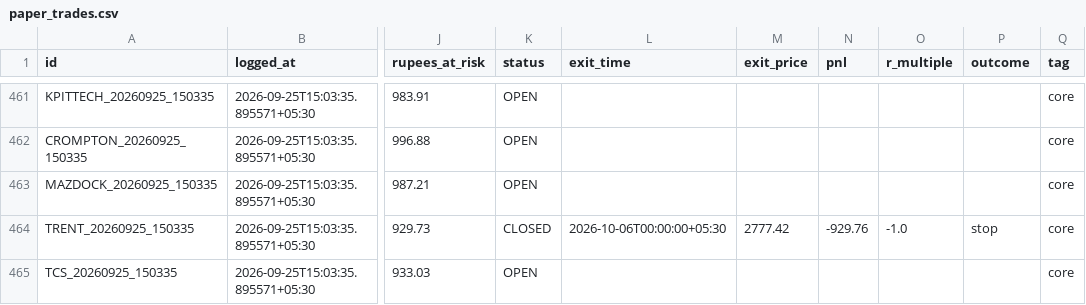
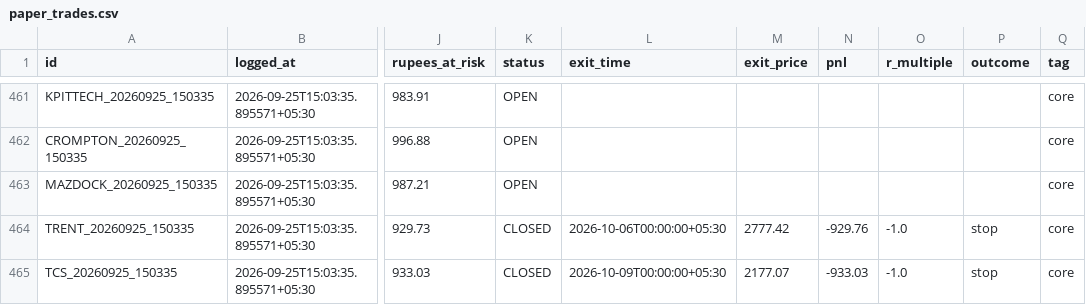
Before and after one commit to Arnav2412/trading-bot, a CSV file: reports/paper_trades.csv, drawn as a sheet; only a part is shown, gaps mark what is left out; the diff names each change by its address in the sheet, - before the commit and + after, or states it on an @@ line.

```diff
--- a/reports/paper_trades.csv
+++ b/reports/paper_trades.csv
-K465 (status): OPEN
+K465 (status): CLOSED
-L465 (exit_time): (empty)
+L465 (exit_time): 2026-10-09T00:00:00+05:30
-M465 (exit_price): (empty)
+M465 (exit_price): 2177.07
-N465 (pnl): (empty)
+N465 (pnl): -933.03
-O465 (r_multiple): (empty)
+O465 (r_multiple): -1.0
-P465 (outcome): (empty)
+P465 (outcome): stop
```
Also changed, not shown: 3 other files.
